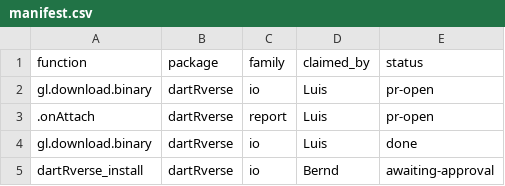
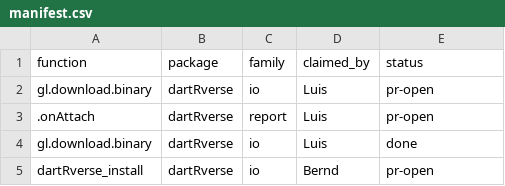
Before and after one commit to green-striped-gecko/dartRverse, a CSV file: function-review/manifest.csv, drawn as a sheet.

Commit message:
function-review: mark dartRverse_install as pr-open (#49)

```diff
--- a/function-review/manifest.csv
+++ b/function-review/manifest.csv
@@ -4,2 +4,2 @@ gl.download.binary,dartRverse,io,Luis,pr-open
 gl.download.binary,dartRverse,io,Luis,done
-dartRverse_install,dartRverse,io,Bernd,awaiting-approval
+dartRverse_install,dartRverse,io,Bernd,pr-open
```
Also changed, not shown: 1 other file.
